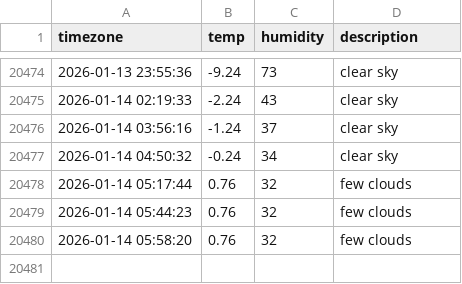
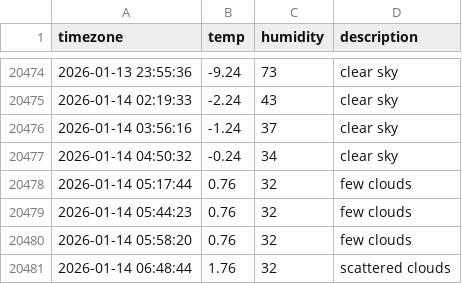
Before and after one commit to jhyang1203/seoul_weather, a CSV file: seoul_weather.csv, drawn as a sheet; only a part is shown, gaps mark what is left out; the diff names each change by its address in the sheet, - before the commit and + after, or states it on an @@ line.

```diff
--- a/seoul_weather.csv
+++ b/seoul_weather.csv
+row 20481: 2026-01-14 06:48:44 | 1.76 | 32 | scattered clouds
```
